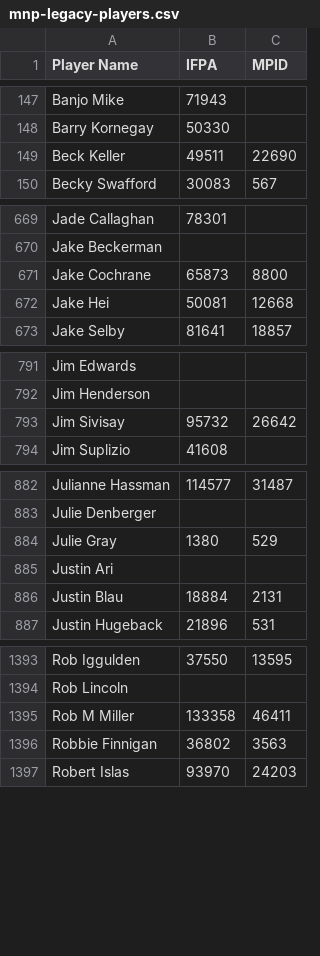
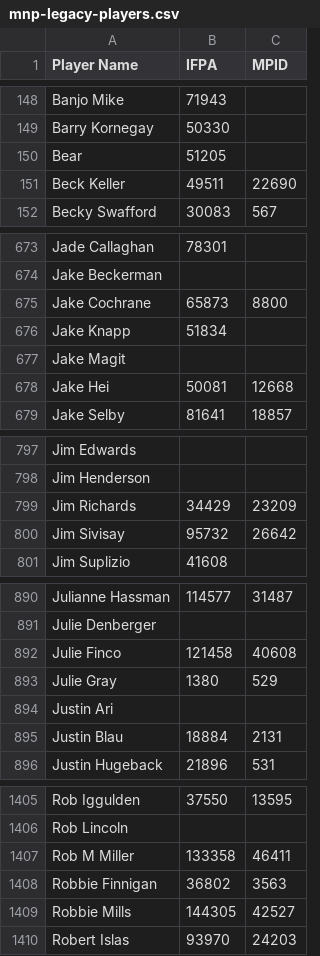
Before and after one commit to madcock/IPR, a CSV file: mnp-legacy-players.csv, drawn as a sheet; only a part is shown, gaps mark what is left out; the diff covers the shown part only.

Commit message:
Update mnp-legacy-players.csv
week 3 new players

```diff
--- a/mnp-legacy-players.csv
+++ b/mnp-legacy-players.csv
@@ -148,2 +149,3 @@ Banjo Mike,71943,
 Barry Kornegay,50330,
+Bear,51205,
 Beck Keller,49511,22690
@@ -671,2 +675,4 @@ Jake Beckerman,,
 Jake Cochrane,65873,8800
+Jake Knapp,51834,
+Jake Magit,,
 Jake Hei,50081,12668
@@ -792,2 +798,3 @@ Jim Edwards,,
 Jim Henderson,,
+Jim Richards,34429,23209
 Jim Sivisay,95732,26642
@@ -883,2 +891,3 @@ Julianne Hassman,114577,31487
 Julie Denberger,,
+Julie Finco,121458,40608
 Julie Gray,1380,529
@@ -1396,2 +1408,3 @@ Rob M Miller,133358,46411
 Robbie Finnigan,36802,3563
+Robbie Mills,144305,42527
 Robert Islas,93970,24203
```
Also changed, not shown: 9 added rows elsewhere in this file.
